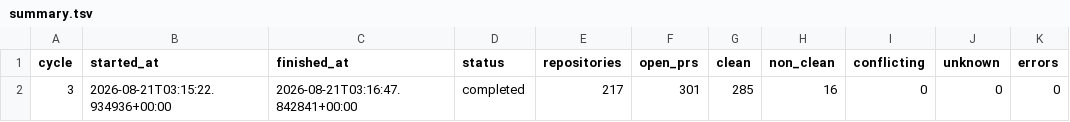
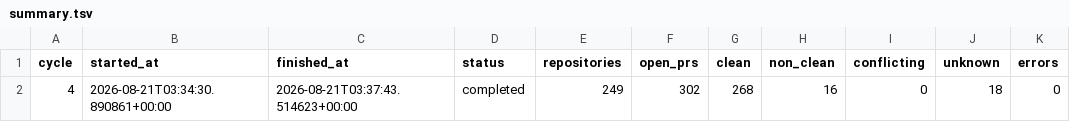
Before and after one commit to balajirajput96/autonomous-engineering-maintenance, a TSV file: state/summary.tsv, drawn as a sheet; removed rows and columns are numbered as before the commit, all else as after; the diff names each change by its address in the sheet, - before the commit and + after, or states it on an @@ line.

Commit message:
chore(state): record fresh GitHub PR audit cycle 4

```diff
--- a/state/summary.tsv
+++ b/state/summary.tsv
-row 2: 3 | 2026-08-21T03:15:22.934936+00:00 | 2026-08-21T03:16:47.842841+00:00 | completed | 217 | 301 | 285 | 16 | 0 | 0 | 0
+row 2: 4 | 2026-08-21T03:34:30.890861+00:00 | 2026-08-21T03:37:43.514623+00:00 | completed | 249 | 302 | 268 | 16 | 0 | 18 | 0
```
Also changed, not shown: 1 other file.
